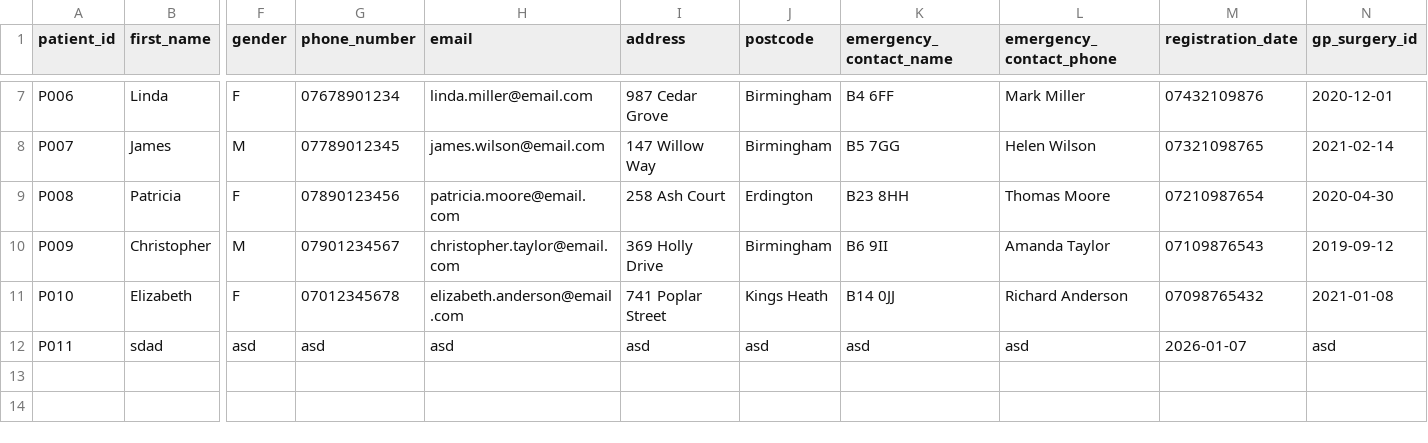
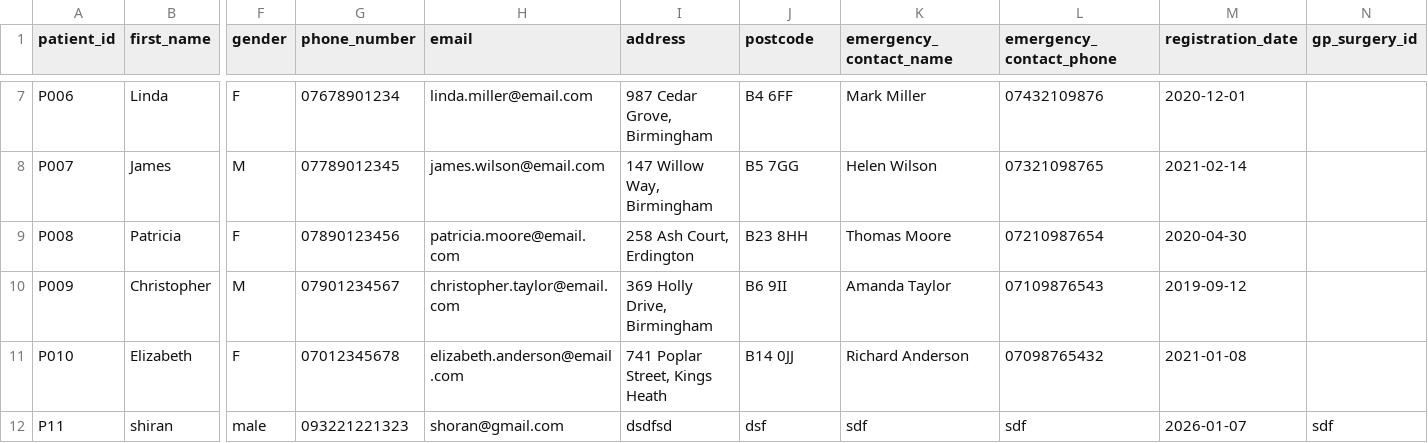
Before and after one commit to ShiranGamage/MedicalSystem, a CSV file: patients.csv, drawn as a sheet; only a part is shown, gaps mark what is left out; removed rows and columns are numbered as before the commit, all else as after; rows hold the shown columns only; the diff covers the shown part only; the diff names each change by its address in the sheet, - before the commit and + after, or states it on an @@ line.

```diff
--- a/patients.csv
+++ b/patients.csv
-I7 (address): 987 Cedar Grove
+I7 (address): 987 Cedar Grove, Birmingham
-J7 (postcode): Birmingham
+J7 (postcode): B4 6FF
-K7 (emergency_contact_name): B4 6FF
+K7 (emergency_contact_name): Mark Miller
-L7 (emergency_contact_phone): Mark Miller
+L7 (emergency_contact_phone): 07432109876
-M7 (registration_date): 07432109876
+M7 (registration_date): 2020-12-01
-N7 (gp_surgery_id): 2020-12-01
+N7 (gp_surgery_id): (empty)
-I8 (address): 147 Willow Way
+I8 (address): 147 Willow Way, Birmingham
-J8 (postcode): Birmingham
+J8 (postcode): B5 7GG
-K8 (emergency_contact_name): B5 7GG
+K8 (emergency_contact_name): Helen Wilson
-L8 (emergency_contact_phone): Helen Wilson
+L8 (emergency_contact_phone): 07321098765
-M8 (registration_date): 07321098765
+M8 (registration_date): 2021-02-14
-N8 (gp_surgery_id): 2021-02-14
+N8 (gp_surgery_id): (empty)
-I9 (address): 258 Ash Court
+I9 (address): 258 Ash Court, Erdington
-J9 (postcode): Erdington
+J9 (postcode): B23 8HH
-K9 (emergency_contact_name): B23 8HH
+K9 (emergency_contact_name): Thomas Moore
-L9 (emergency_contact_phone): Thomas Moore
+L9 (emergency_contact_phone): 07210987654
-M9 (registration_date): 07210987654
+M9 (registration_date): 2020-04-30
-N9 (gp_surgery_id): 2020-04-30
+N9 (gp_surgery_id): (empty)
-I10 (address): 369 Holly Drive
+I10 (address): 369 Holly Drive, Birmingham
-J10 (postcode): Birmingham
+J10 (postcode): B6 9II
-K10 (emergency_contact_name): B6 9II
+K10 (emergency_contact_name): Amanda Taylor
-L10 (emergency_contact_phone): Amanda Taylor
+L10 (emergency_contact_phone): 07109876543
-M10 (registration_date): 07109876543
+M10 (registration_date): 2019-09-12
-N10 (gp_surgery_id): 2019-09-12
+N10 (gp_surgery_id): (empty)
-I11 (address): 741 Poplar Street
+I11 (address): 741 Poplar Street, Kings Heath
-J11 (postcode): Kings Heath
+J11 (postcode): B14 0JJ
-K11 (emergency_contact_name): B14 0JJ
+K11 (emergency_contact_name): Richard Anderson
-L11 (emergency_contact_phone): Richard Anderson
+L11 (emergency_contact_phone): 07098765432
-M11 (registration_date): 07098765432
+M11 (registration_date): 2021-01-08
-N11 (gp_surgery_id): 2021-01-08
+N11 (gp_surgery_id): (empty)
-row 12: P011 | sdad | asd | asd | asd | asd | asd | asd | asd | 2026-01-07 | asd
+row 12: P11 | shiran | male | 093221221323 | shoran@gmail.com | dsdfsd | dsf | sdf | sdf | 2026-01-07 | sdf
```
Also changed, not shown: 30 edited cells elsewhere in this file, appointments.csv, clinicians.csv, 14 other files.
